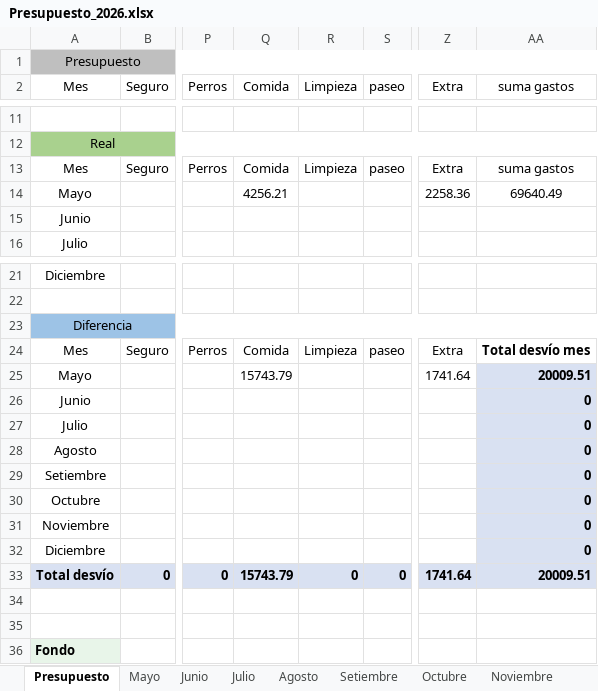
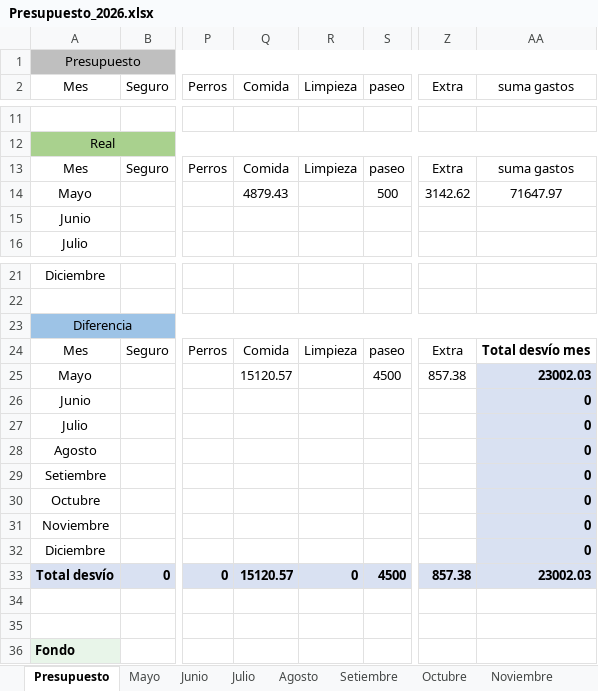
Before and after one commit to PersonalCasa/Presupuesto, an Excel workbook: Presupuesto_2026.xlsx, sheet Presupuesto, drawn as a sheet; only a part is shown, gaps mark what is left out; values as stored, in another font and other column widths than the file's, no borders; conditional formats not drawn; the diff names each change by its address in the sheet, - before the commit and + after, or states it on an @@ line.

Commit message:
Add files via upload

```diff
--- a/Presupuesto_2026.xlsx (sheet Presupuesto)
+++ b/Presupuesto_2026.xlsx (sheet Presupuesto)
-Q14 (Comida): 4256.21
+Q14 (Comida): 4879.43
-S14 (paseo): (empty)
+S14 (paseo): 500
-Z14 (Extra): 2258.36
+Z14 (Extra): 3142.62
-AA14 (suma gastos): 69640.49
+AA14 (suma gastos): 71647.97
-Q25 (Comida): 15743.79
+Q25 (Comida): 15120.57
-S25 (paseo): (empty)
+S25 (paseo): 4500
-Z25 (Extra): 1741.64
+Z25 (Extra): 857.38
-AA25 (suma gastos): 20009.51
+AA25 (suma gastos): 23002.03
-Q33 (Comida): 15743.79
+Q33 (Comida): 15120.57
-S33 (paseo): 0
+S33 (paseo): 4500
-Z33 (Extra): 1741.64
+Z33 (Extra): 857.38
-AA33 (suma gastos): 20009.51
+AA33 (suma gastos): 23002.03
```
Also changed, not shown: sheet Mayo.
